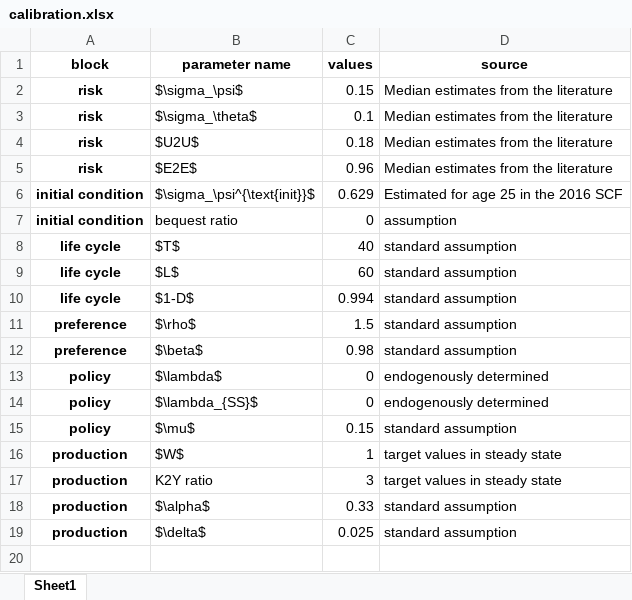
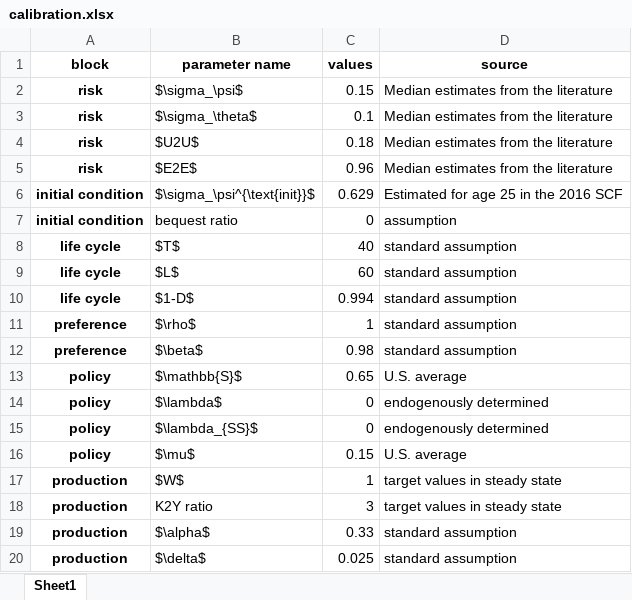
Before and after one commit to iworld1991/PIR, an Excel workbook: WorkingFolder/Tables/calibration.xlsx, sheet Sheet1, drawn as a sheet; values as stored, in another font and other column widths than the file's, no borders; addresses are those after the commit; the diff names each change by its address in the sheet, - before the commit and + after, or states it on an @@ line.

Commit message:
temporarily finalize on calibration of objective model results. seaborn style plot. need to debug retirement kink still.

```diff
--- a/WorkingFolder/Tables/calibration.xlsx (sheet Sheet1)
+++ b/WorkingFolder/Tables/calibration.xlsx (sheet Sheet1)
-C11 (values): 1.5
+C11 (values): 1
+row 13: policy | $\mathbb{S}$ | 0.65 | U.S. average
-D16 (source): standard assumption
+D16 (source): U.S. average
```
Also changed, not shown: 35 other files.
